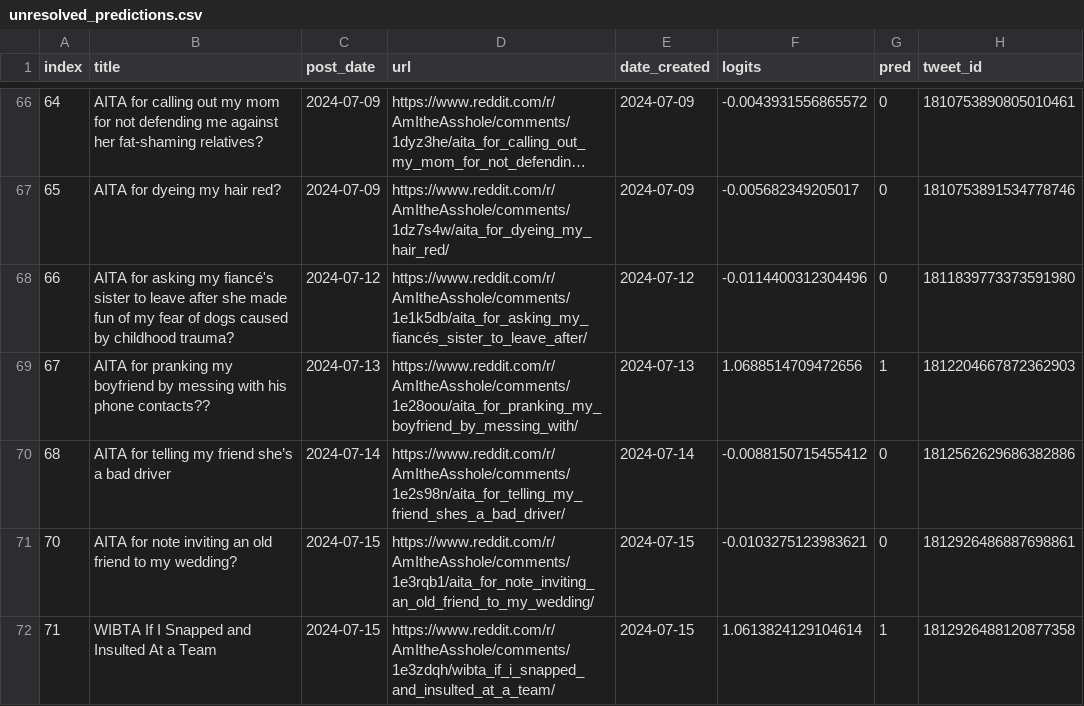
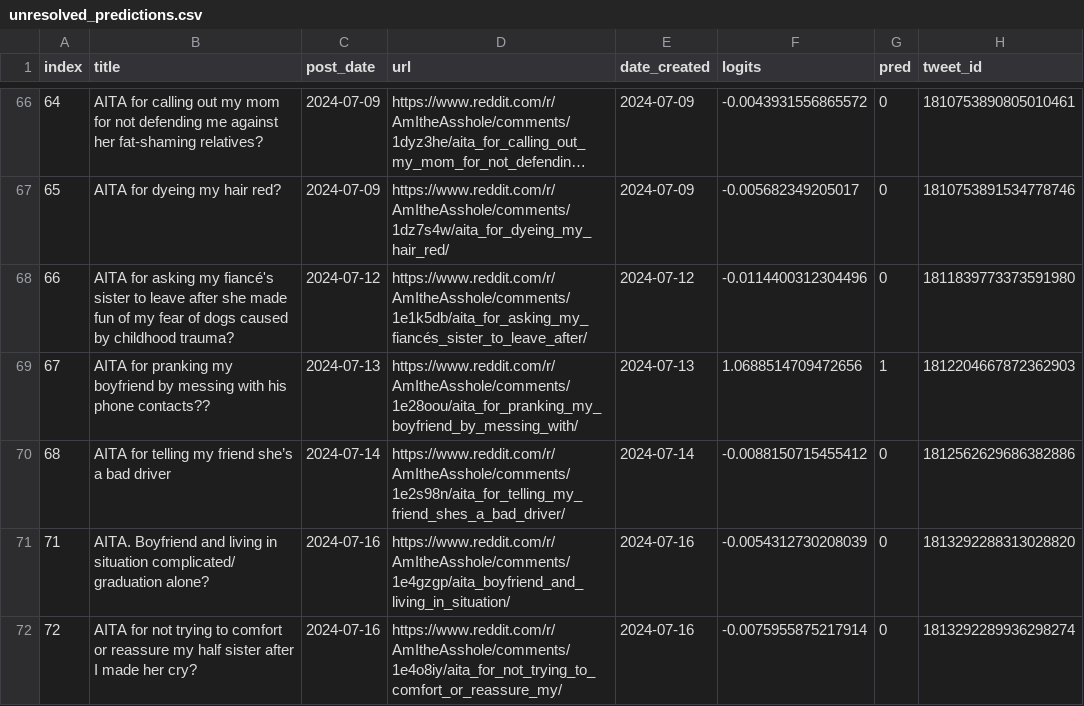
Before and after one commit to walkerped/aita_kaggle_app_tracking, a CSV file: app_tracking/prediction_sheets/unresolved_predictions.csv, drawn as a sheet; only a part is shown, gaps mark what is left out; long unchanged cells end in ….

Commit message:
kaggle update tracking sheets

```diff
--- a/app_tracking/prediction_sheets/unresolved_predictions.csv
+++ b/app_tracking/prediction_sheets/unresolved_predictions.csv
@@ -72,3 +72,3 @@ index,title,post_date,url,date_created,logits,pred,tweet_id
 68,AITA for telling my friend she’s a bad driver,2024-07-14,https://www.reddit.com/r/AmItheAsshole/comments/1e2s98n/aita_for_telling_my_friend_shes_a_bad_driver/,2024-07-14,-0.0088150715455412,0,1812562629686382886
-70,AITA for note inviting an old friend to my wedding?,2024-07-15,https://www.reddit.com/r/AmItheAsshole/comments/1e3rqb1/aita_for_note_inviting_an_old_friend_to_my_wedding/,2024-07-15,-0.0103275123983621,0,1812926486887698861
-71,WIBTA If I Snapped and Insulted At a Team,2024-07-15,https://www.reddit.com/r/AmItheAsshole/comments/1e3zdqh/wibta_if_i_snapped_and_insulted_at_a_team/,2024-07-15,1.0613824129104614,1,1812926488120877358
+71,AITA. Boyfriend and living in situation complicated/ graduation alone?,2024-07-16,https://www.reddit.com/r/AmItheAsshole/comments/1e4gzgp/aita_boyfriend_and_living_in_situation/,2024-07-16,-0.0054312730208039,0,1813292288313028820
+72,AITA for not trying to comfort or reassure my half sister after I made her cry?,2024-07-16,https://www.reddit.com/r/AmItheAsshole/comments/1e4o8iy/aita_for_not_trying_to_comfort_or_reassure_my/,2024-07-16,-0.0075955875217914,0,1813292289936298274
```
Also changed, not shown: 3 other files.
